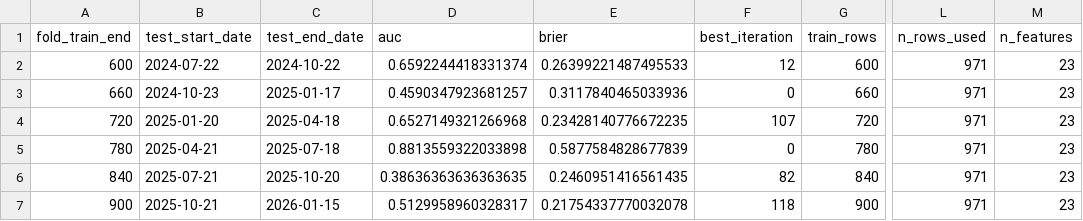
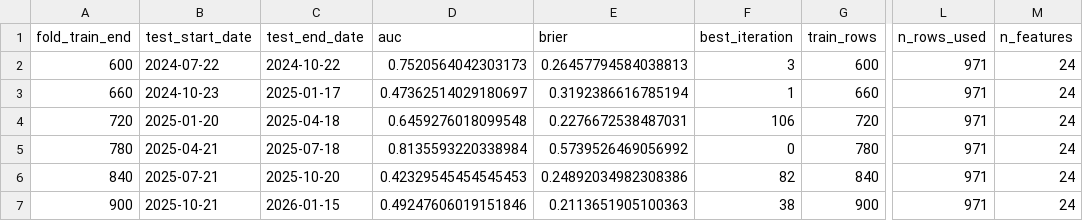
Before and after one commit to gomtang-dori/Korea-Gomtang-Index, a CSV file: data/analysis/ml_prob_up10_1Y_metrics.csv, drawn as a sheet; only a part is shown, gaps mark what is left out; the diff names each change by its address in the sheet, - before the commit and + after, or states it on an @@ line.

```diff
--- a/data/analysis/ml_prob_up10_1Y_metrics.csv
+++ b/data/analysis/ml_prob_up10_1Y_metrics.csv
-D2 (auc): 0.6592244418331374
+D2 (auc): 0.7520564042303173
-E2 (brier): 0.26399221487495533
+E2 (brier): 0.26457794584038813
-F2 (best_iteration): 12
+F2 (best_iteration): 3
-M2:M7 (n_features): 23
+M2:M7 (n_features): 24
-D3 (auc): 0.4590347923681257
+D3 (auc): 0.47362514029180697
-E3 (brier): 0.3117840465033936
+E3 (brier): 0.3192386616785194
-F3 (best_iteration): 0
+F3 (best_iteration): 1
-D4 (auc): 0.6527149321266968
+D4 (auc): 0.6459276018099548
-E4 (brier): 0.23428140776672235
+E4 (brier): 0.2276672538487031
-F4 (best_iteration): 107
+F4 (best_iteration): 106
-D5 (auc): 0.8813559322033898
+D5 (auc): 0.8135593220338984
-E5 (brier): 0.5877584828677839
+E5 (brier): 0.5739526469056992
-D6 (auc): 0.38636363636363635
+D6 (auc): 0.42329545454545453
-E6 (brier): 0.2460951416561435
+E6 (brier): 0.24892034982308386
-D7 (auc): 0.5129958960328317
+D7 (auc): 0.49247606019151846
-E7 (brier): 0.21754337770032078
+E7 (brier): 0.2113651905100363
-F7 (best_iteration): 118
+F7 (best_iteration): 38
```
Also changed, not shown: 14 other files.
